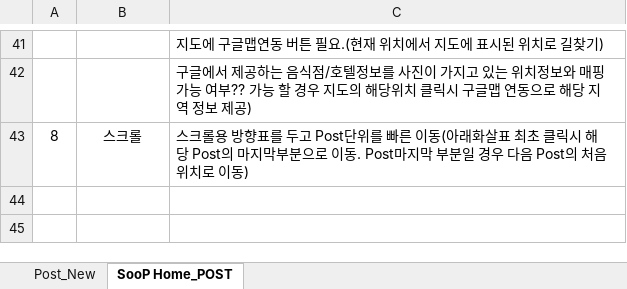
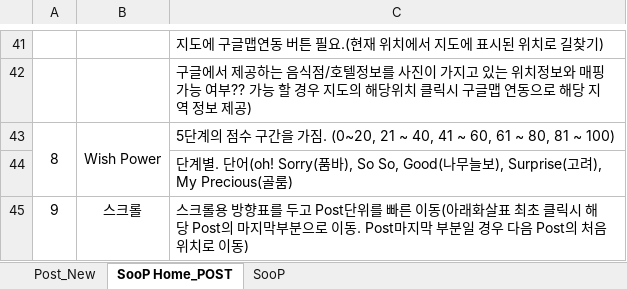
Before and after one commit to soop-kch/soop_rep, an Excel workbook: SooP기능명세서.xlsx, sheet SooP Home_POST, drawn as a sheet; only a part is shown, gaps mark what is left out; values as stored, in another font and other column widths than the file's, no borders; charts and pictures not drawn; addresses are those after the commit; the diff names each change by its address in the sheet, - before the commit and + after, or states it on an @@ line.

Commit message:
111

```diff
--- a/SooP기능명세서.xlsx (sheet SooP Home_POST)
+++ b/SooP기능명세서.xlsx (sheet SooP Home_POST)
+sheet tab: SooP
+row 43: 8 | Wish Power | 5단계의 점수 구간을 가짐. (0~20, 21 ~ 40, 41 ~ 60, 61 ~ 80, 81 ~ 100)
+row 44:  |  | 단계별. 단어(oh! Sorry(품바), So So, Good(나무늘보), Surprise(고려), My Precious(골룸)
@@ column A renumbered from row 45 down @@
```
Also changed, not shown: charts or pictures.
